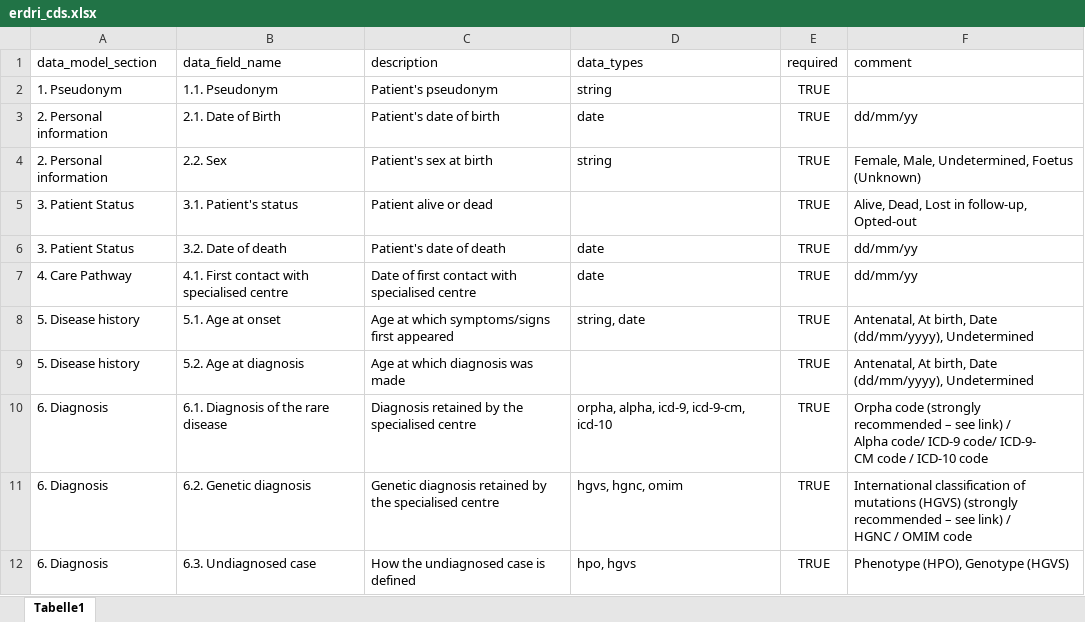
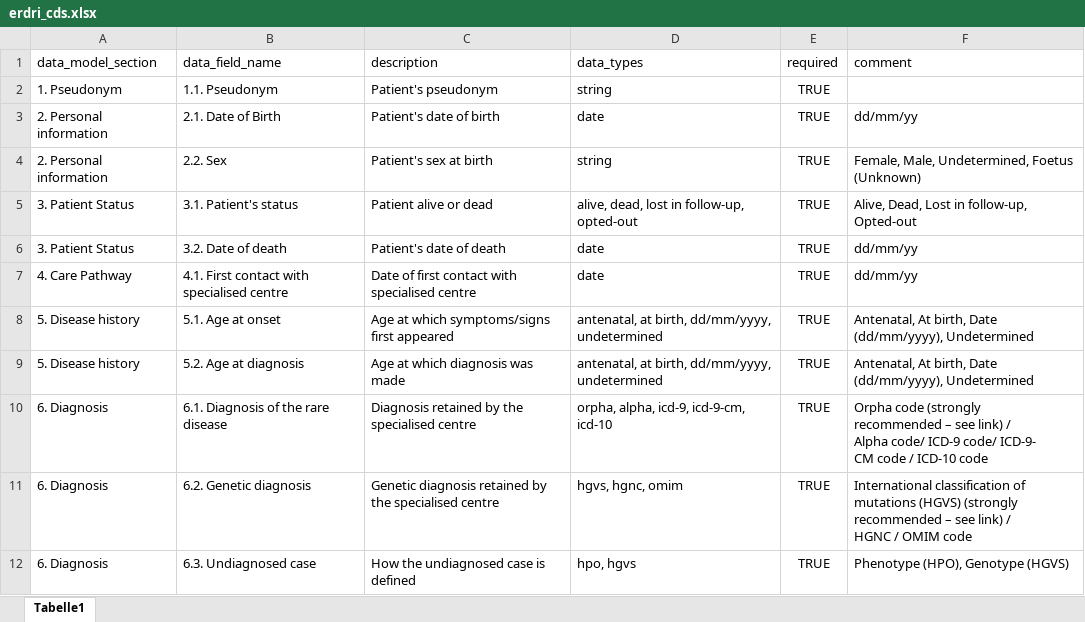
Before and after one commit to BIH-CEI/rarelink_phenopacket_mapper, an Excel workbook: res/test_data/erdri/erdri_cds.xlsx, sheet Tabelle1, drawn as a sheet; values as stored, in another font and other column widths than the file's, no borders; the diff names each change by its address in the sheet, - before the commit and + after, or states it on an @@ line.

Commit message:
updated erdri cds definition

```diff
--- a/res/test_data/erdri/erdri_cds.xlsx (sheet Tabelle1)
+++ b/res/test_data/erdri/erdri_cds.xlsx (sheet Tabelle1)
-D5 (data_types): (empty)
+D5 (data_types): alive, dead, lost in follow-up, opted-out
-D8 (data_types): string, date
+D8 (data_types): antenatal, at birth, dd/mm/yyyy, undetermined
-D9 (data_types): (empty)
+D9 (data_types): antenatal, at birth, dd/mm/yyyy, undetermined
```
